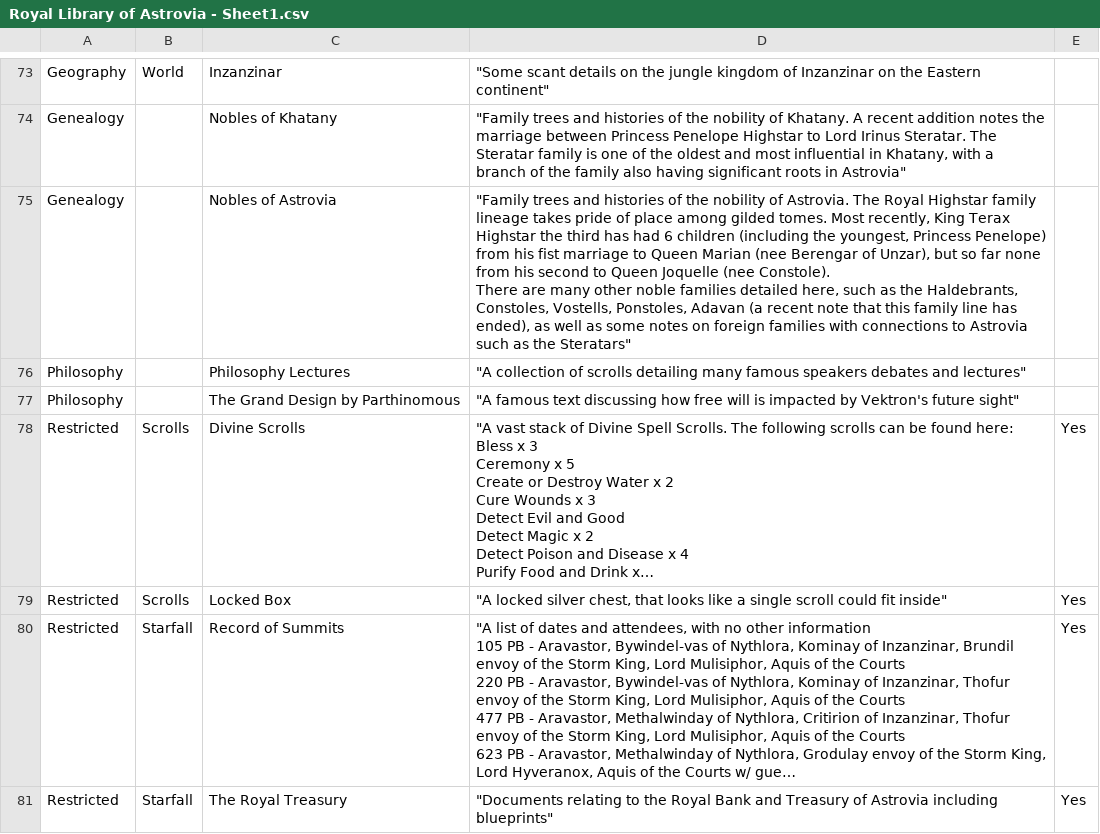
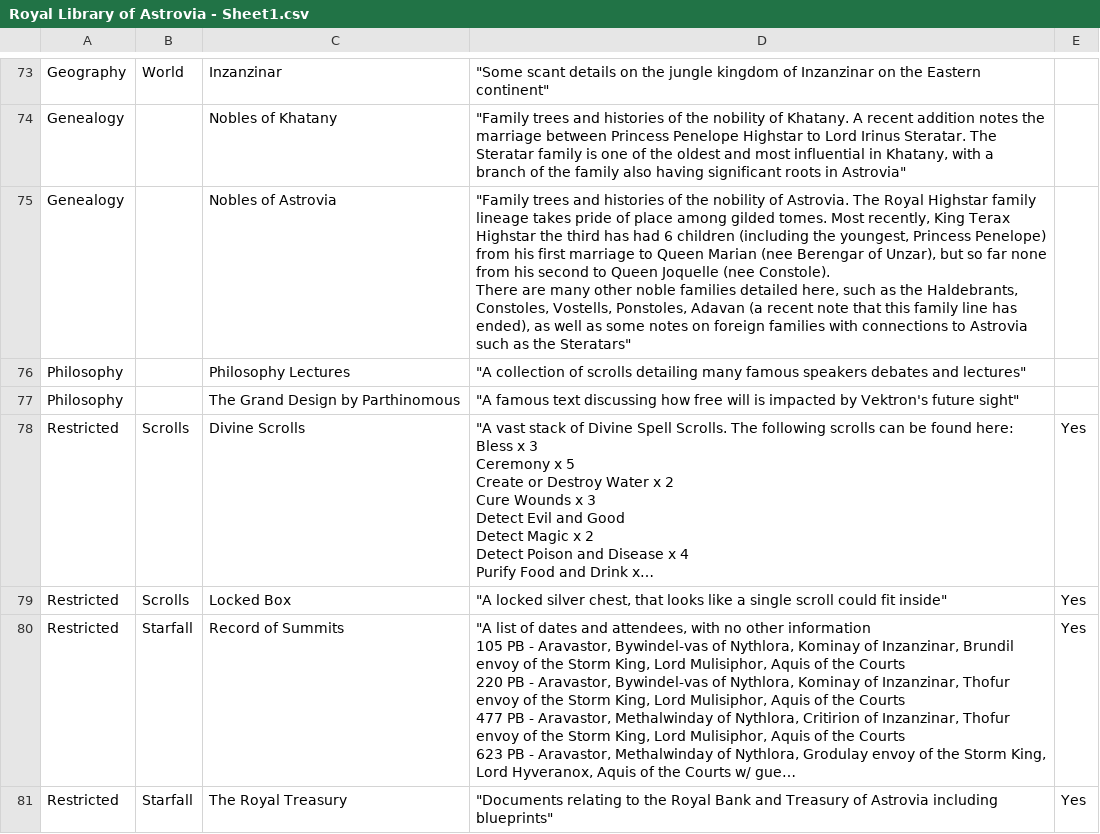
Before and after one commit to jono-royle/WorldBelow, a CSV file: Royal Library of Astrovia - Sheet1.csv, drawn as a sheet; only a part is shown, gaps mark what is left out; long unchanged cells end in ….

Commit message:
Update Royal Library of Astrovia - Sheet1.csv

```diff
--- a/Royal Library of Astrovia - Sheet1.csv
+++ b/Royal Library of Astrovia - Sheet1.csv
@@ -308,5 +308,5 @@ Geography,World,Inzanzinar,"""Some scant details on the jungle kingdom of Inzanz
 Genealogy,,Nobles of Khatany,"""Family trees and histories of the nobility of Khatany. A recent addition notes the marriage between Princess Penelope Highstar to Lord Irinus Steratar. The Steratar family is one of the oldest and most influential in Khatany, with a branch of the family also having significant roots in Astrovia""",
-Genealogy,,Nobles of Astrovia,"""Family trees and histories of the nobility of Astrovia. The Royal Highstar family lineage takes pride of place among gilded tomes. Most recently, King Terax Highstar the third has had 6 children (including the youngest, Princess Penelope) from his fist marriage to Queen Marian (nee Berengar of Unzar), but so far none from his second to Queen Joquelle (nee Constole).
-
-There are many other noble families detailed here, such as the Haldebrants, Constoles, Vostells, Ponstoles, Adavan (a recent note that this family line has ended), as well as some notes on foreign families with connections to Astrovia such as the Steratars""",
+Genealogy,,Nobles of Astrovia,"""Family trees and histories of the nobility of Astrovia. The Royal Highstar family lineage takes pride of place among gilded tomes. Most recently, King Terax Highstar the third has had 6 children (including the youngest, Princess Penelope) from his first marriage to Queen Marian (nee Berengar of Unzar), but so far none from his second to Queen Joquelle (nee Constole).
+
+There are many other noble families detailed here, such as the Haldebrants, Constoles, Vostells, Ponstoles, Adavan (a recent note that this family line has ended), as well as some notes on foreign families with connections to Astrovia such as the Steratars""",
 Philosophy,,Philosophy Lectures,"""A collection of scrolls detailing many famous speakers debates and lectures""",
```
